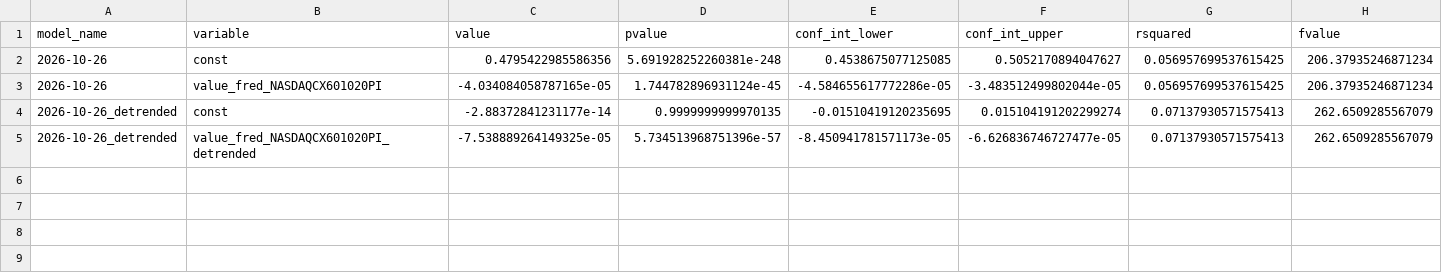
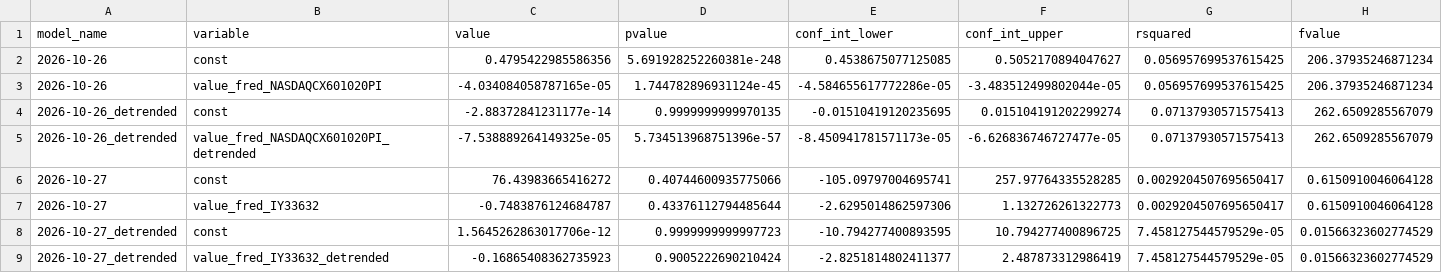
Before and after one commit to pranay-gundam/TidyTuesday, a CSV file: year_2026_week_44/regression_summaries.csv, drawn as a sheet; only a part is shown; rows hold the shown columns only; the diff names each change by its address in the sheet, - before the commit and + after, or states it on an @@ line.

```diff
--- a/year_2026_week_44/regression_summaries.csv
+++ b/year_2026_week_44/regression_summaries.csv
+row 6: 2026-10-27 | const | 76.43983665416272 | 0.40744600935775066 | -105.09797004695741 | 257.97764335528285 | 0.0029204507695650417 | 0.6150910046064128
+row 7: 2026-10-27 | value_fred_IY33632 | -0.7483876124684787 | 0.43376112794485644 | -2.6295014862597306 | 1.132726261322773 | 0.0029204507695650417 | 0.6150910046064128
+row 8: 2026-10-27_detrended | const | 1.5645262863017706e-12 | 0.9999999999997723 | -10.794277400893595 | 10.794277400896725 | 7.458127544579529e-05 | 0.01566323602774529
+row 9: 2026-10-27_detrended | value_fred_IY33632_detrended | -0.16865408362735923 | 0.9005222690210424 | -2.8251814802411377 | 2.487873312986419 | 7.458127544579529e-05 | 0.01566323602774529
```
Also changed, not shown: 7 other files.
